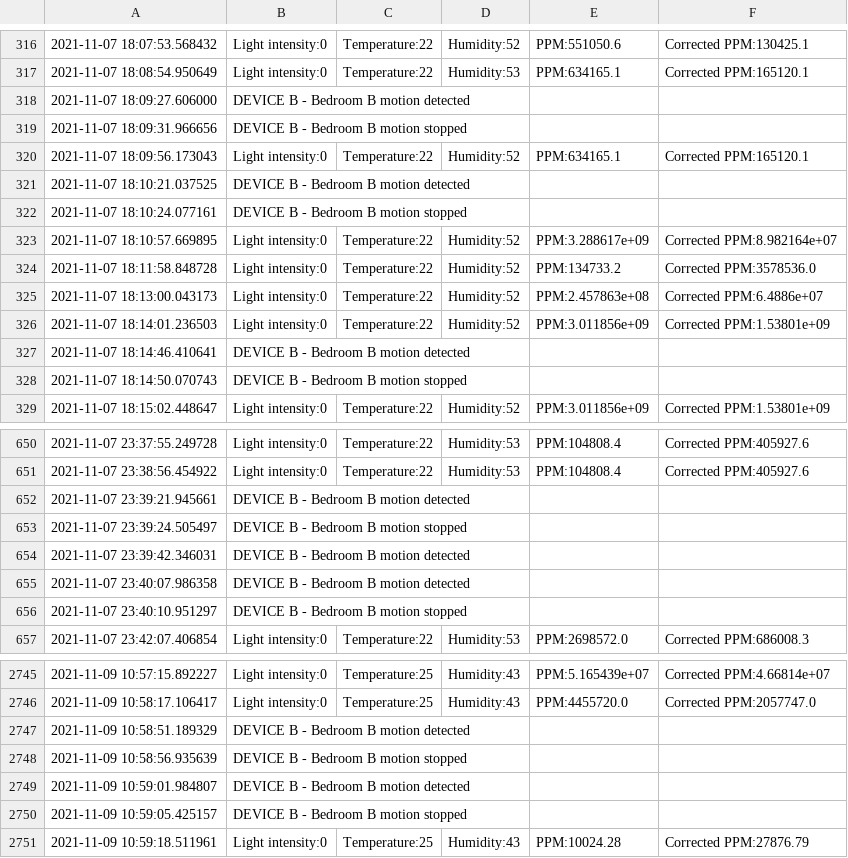
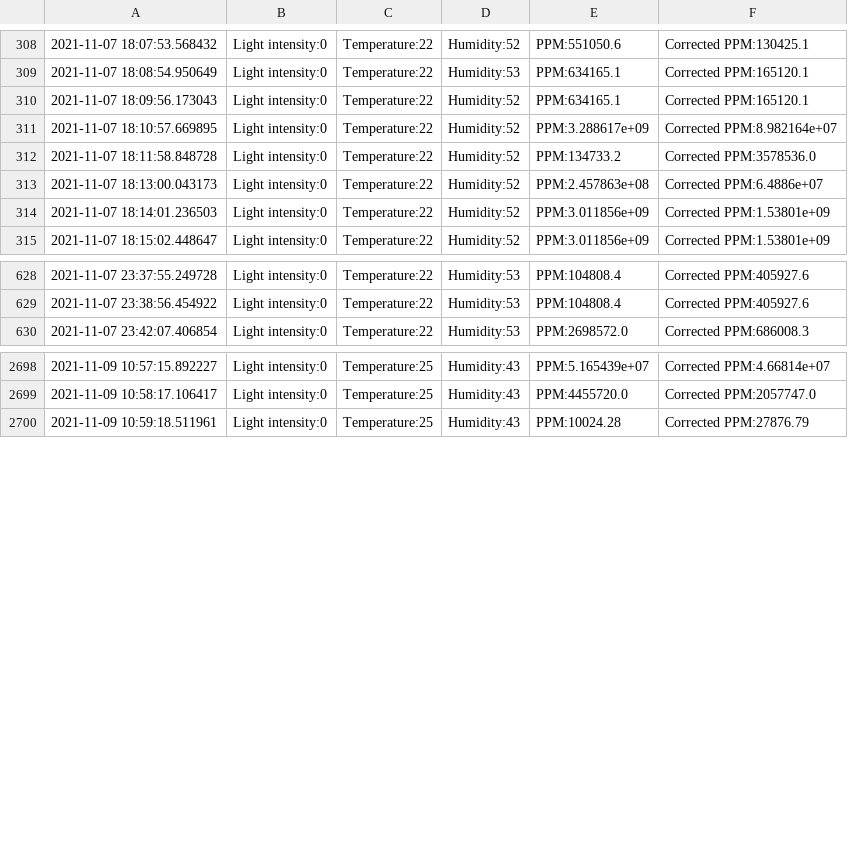
Before and after one commit to salirezav/HomeSense, a CSV file: DEVICE B - Bedroom B.csv, drawn as a sheet; only a part is shown, gaps mark what is left out; the diff covers the shown part only.

```diff
--- a/DEVICE B - Bedroom B.csv
+++ b/DEVICE B - Bedroom B.csv
@@ -317,7 +309,3 @@
 2021-11-07 18:08:54.950649	Light intensity:0	Temperature:22	Humidity:53	PPM:634165.1	Corrected PPM:165120.1
-2021-11-07 18:09:27.606000	DEVICE B - Bedroom B motion detected
-2021-11-07 18:09:31.966656	DEVICE B - Bedroom B motion stopped
 2021-11-07 18:09:56.173043	Light intensity:0	Temperature:22	Humidity:52	PPM:634165.1	Corrected PPM:165120.1
-2021-11-07 18:10:21.037525	DEVICE B - Bedroom B motion detected
-2021-11-07 18:10:24.077161	DEVICE B - Bedroom B motion stopped
 2021-11-07 18:10:57.669895	Light intensity:0	Temperature:22	Humidity:52	PPM:3.288617e+09	Corrected PPM:8.982164e+07
@@ -326,4 +314,2 @@
 2021-11-07 18:14:01.236503	Light intensity:0	Temperature:22	Humidity:52	PPM:3.011856e+09	Corrected PPM:1.53801e+09
-2021-11-07 18:14:46.410641	DEVICE B - Bedroom B motion detected
-2021-11-07 18:14:50.070743	DEVICE B - Bedroom B motion stopped
 2021-11-07 18:15:02.448647	Light intensity:0	Temperature:22	Humidity:52	PPM:3.011856e+09	Corrected PPM:1.53801e+09
@@ -651,7 +629,2 @@
 2021-11-07 23:38:56.454922	Light intensity:0	Temperature:22	Humidity:53	PPM:104808.4	Corrected PPM:405927.6
-2021-11-07 23:39:21.945661	DEVICE B - Bedroom B motion detected
-2021-11-07 23:39:24.505497	DEVICE B - Bedroom B motion stopped
-2021-11-07 23:39:42.346031	DEVICE B - Bedroom B motion detected
-2021-11-07 23:40:07.986358	DEVICE B - Bedroom B motion detected
-2021-11-07 23:40:10.951297	DEVICE B - Bedroom B motion stopped
 2021-11-07 23:42:07.406854	Light intensity:0	Temperature:22	Humidity:53	PPM:2698572.0	Corrected PPM:686008.3
@@ -2746,6 +2699,2 @@
 2021-11-09 10:58:17.106417	Light intensity:0	Temperature:25	Humidity:43	PPM:4455720.0	Corrected PPM:2057747.0
-2021-11-09 10:58:51.189329	DEVICE B - Bedroom B motion detected
-2021-11-09 10:58:56.935639	DEVICE B - Bedroom B motion stopped
-2021-11-09 10:59:01.984807	DEVICE B - Bedroom B motion detected
-2021-11-09 10:59:05.425157	DEVICE B - Bedroom B motion stopped
 2021-11-09 10:59:18.511961	Light intensity:0	Temperature:25	Humidity:43	PPM:10024.28	Corrected PPM:27876.79
```
Also changed, not shown: 36 removed rows elsewhere in this file, DEVICE B - Bedroom B - Motion.csv, 4 other files.
